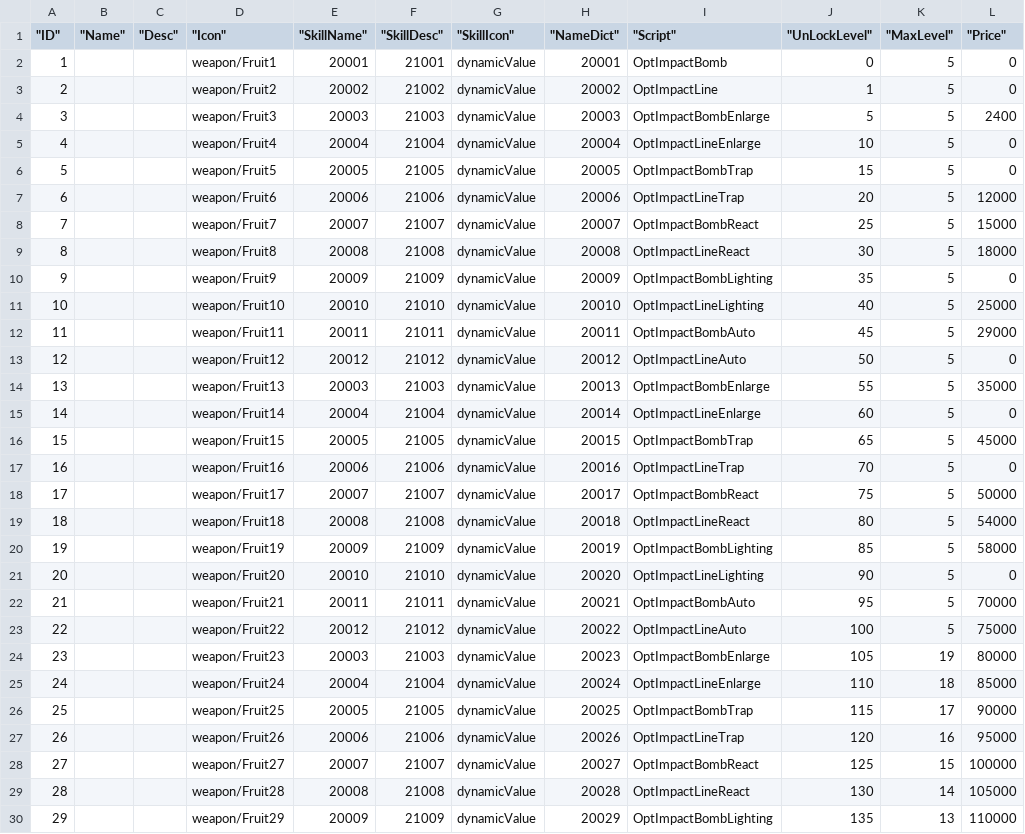
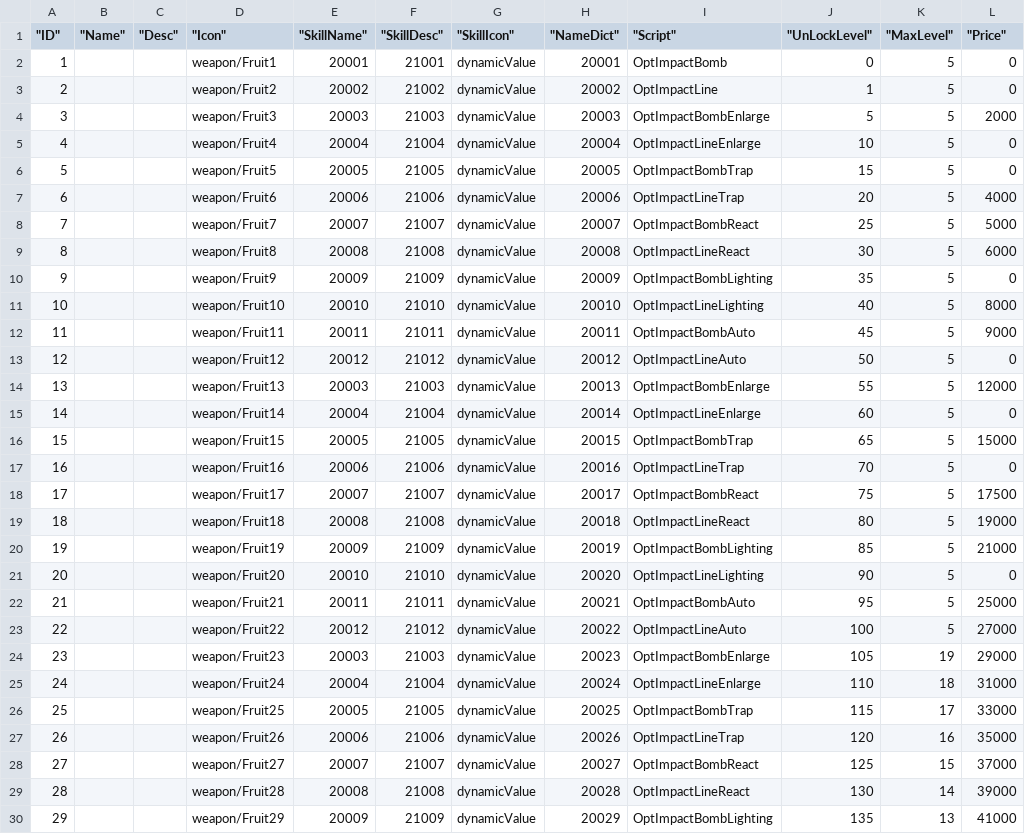
Before and after one commit to tuyiherizon/XiaoChu, a CSV file: Resources/Tables/Weapon.csv, drawn as a sheet; only a part is shown; the diff covers the shown part only.

```diff
--- a/Resources/Tables/Weapon.csv
+++ b/Resources/Tables/Weapon.csv
@@ -3,28 +3,28 @@
 2,,,weapon/Fruit2,20002,21002,dynamicValue,20002,OptImpactLine,1,5,0
-3,,,weapon/Fruit3,20003,21003,dynamicValue,20003,OptImpactBombEnlarge,5,5,2400
+3,,,weapon/Fruit3,20003,21003,dynamicValue,20003,OptImpactBombEnlarge,5,5,2000
 4,,,weapon/Fruit4,20004,21004,dynamicValue,20004,OptImpactLineEnlarge,10,5,0
 5,,,weapon/Fruit5,20005,21005,dynamicValue,20005,OptImpactBombTrap,15,5,0
-6,,,weapon/Fruit6,20006,21006,dynamicValue,20006,OptImpactLineTrap,20,5,12000
-7,,,weapon/Fruit7,20007,21007,dynamicValue,20007,OptImpactBombReact,25,5,15000
-8,,,weapon/Fruit8,20008,21008,dynamicValue,20008,OptImpactLineReact,30,5,18000
+6,,,weapon/Fruit6,20006,21006,dynamicValue,20006,OptImpactLineTrap,20,5,4000
+7,,,weapon/Fruit7,20007,21007,dynamicValue,20007,OptImpactBombReact,25,5,5000
+8,,,weapon/Fruit8,20008,21008,dynamicValue,20008,OptImpactLineReact,30,5,6000
 9,,,weapon/Fruit9,20009,21009,dynamicValue,20009,OptImpactBombLighting,35,5,0
-10,,,weapon/Fruit10,20010,21010,dynamicValue,20010,OptImpactLineLighting,40,5,25000
-11,,,weapon/Fruit11,20011,21011,dynamicValue,20011,OptImpactBombAuto,45,5,29000
+10,,,weapon/Fruit10,20010,21010,dynamicValue,20010,OptImpactLineLighting,40,5,8000
+11,,,weapon/Fruit11,20011,21011,dynamicValue,20011,OptImpactBombAuto,45,5,9000
 12,,,weapon/Fruit12,20012,21012,dynamicValue,20012,OptImpactLineAuto,50,5,0
-13,,,weapon/Fruit13,20003,21003,dynamicValue,20013,OptImpactBombEnlarge,55,5,35000
+13,,,weapon/Fruit13,20003,21003,dynamicValue,20013,OptImpactBombEnlarge,55,5,12000
 14,,,weapon/Fruit14,20004,21004,dynamicValue,20014,OptImpactLineEnlarge,60,5,0
-15,,,weapon/Fruit15,20005,21005,dynamicValue,20015,OptImpactBombTrap,65,5,45000
+15,,,weapon/Fruit15,20005,21005,dynamicValue,20015,OptImpactBombTrap,65,5,15000
 16,,,weapon/Fruit16,20006,21006,dynamicValue,20016,OptImpactLineTrap,70,5,0
-17,,,weapon/Fruit17,20007,21007,dynamicValue,20017,OptImpactBombReact,75,5,50000
-18,,,weapon/Fruit18,20008,21008,dynamicValue,20018,OptImpactLineReact,80,5,54000
-19,,,weapon/Fruit19,20009,21009,dynamicValue,20019,OptImpactBombLighting,85,5,58000
+17,,,weapon/Fruit17,20007,21007,dynamicValue,20017,OptImpactBombReact,75,5,17500
+18,,,weapon/Fruit18,20008,21008,dynamicValue,20018,OptImpactLineReact,80,5,19000
+19,,,weapon/Fruit19,20009,21009,dynamicValue,20019,OptImpactBombLighting,85,5,21000
 20,,,weapon/Fruit20,20010,21010,dynamicValue,20020,OptImpactLineLighting,90,5,0
-21,,,weapon/Fruit21,20011,21011,dynamicValue,20021,OptImpactBombAuto,95,5,70000
-22,,,weapon/Fruit22,20012,21012,dynamicValue,20022,OptImpactLineAuto,100,5,75000
-23,,,weapon/Fruit23,20003,21003,dynamicValue,20023,OptImpactBombEnlarge,105,19,80000
-24,,,weapon/Fruit24,20004,21004,dynamicValue,20024,OptImpactLineEnlarge,110,18,85000
-25,,,weapon/Fruit25,20005,21005,dynamicValue,20025,OptImpactBombTrap,115,17,90000
-26,,,weapon/Fruit26,20006,21006,dynamicValue,20026,OptImpactLineTrap,120,16,95000
-27,,,weapon/Fruit27,20007,21007,dynamicValue,20027,OptImpactBombReact,125,15,100000
-28,,,weapon/Fruit28,20008,21008,dynamicValue,20028,OptImpactLineReact,130,14,105000
-29,,,weapon/Fruit29,20009,21009,dynamicValue,20029,OptImpactBombLighting,135,13,110000
+21,,,weapon/Fruit21,20011,21011,dynamicValue,20021,OptImpactBombAuto,95,5,25000
+22,,,weapon/Fruit22,20012,21012,dynamicValue,20022,OptImpactLineAuto,100,5,27000
+23,,,weapon/Fruit23,20003,21003,dynamicValue,20023,OptImpactBombEnlarge,105,19,29000
+24,,,weapon/Fruit24,20004,21004,dynamicValue,20024,OptImpactLineEnlarge,110,18,31000
+25,,,weapon/Fruit25,20005,21005,dynamicValue,20025,OptImpactBombTrap,115,17,33000
+26,,,weapon/Fruit26,20006,21006,dynamicValue,20026,OptImpactLineTrap,120,16,35000
+27,,,weapon/Fruit27,20007,21007,dynamicValue,20027,OptImpactBombReact,125,15,37000
+28,,,weapon/Fruit28,20008,21008,dynamicValue,20028,OptImpactLineReact,130,14,39000
+29,,,weapon/Fruit29,20009,21009,dynamicValue,20029,OptImpactBombLighting,135,13,41000
```
Also changed, not shown: 3 edited cells elsewhere in this file, Script/Common/Script/Tables/Content/Weapon.csv, 14 other files.
